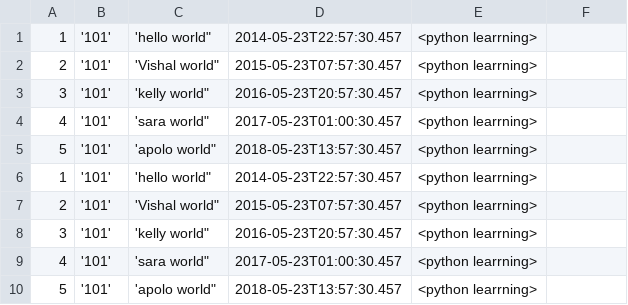
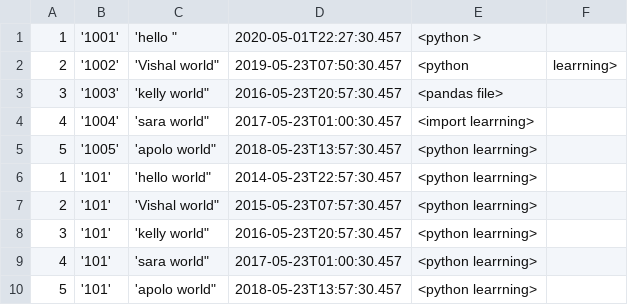
Before and after one commit to vishaljudoka/python_learning, a CSV file: data_read.csv, drawn as a sheet.

Commit message:
Update data_read.csv

```diff
--- a/data_read.csv
+++ b/data_read.csv
@@ -1,6 +1,6 @@
-1,'101','hello world" ,"2014-05-23T22:57:30.457",<python learrning>
-2,'101','Vishal world" ,"2015-05-23T07:57:30.457",<python learrning>
-3,'101','kelly world" ,"2016-05-23T20:57:30.457",<python learrning>
-4,'101','sara world" ,"2017-05-23T01:00:30.457",<python learrning>
-5,'101','apolo world" ,"2018-05-23T13:57:30.457",<python learrning>
+1,'1001','hello " ,"2020-05-01T22:27:30.457",<python >
+2,'1002','Vishal world" ,"2019-05-23T07:50:30.457",<python,learrning>
+3,'1003','kelly world" ,"2016-05-23T20:57:30.457",<pandas file>
+4,'1004','sara world" ,"2017-05-23T01:00:30.457",<import learrning>
+5,'1005','apolo world" ,"2018-05-23T13:57:30.457",<python learrning>
 1,'101','hello world" ,"2014-05-23T22:57:30.457",<python learrning>
```
